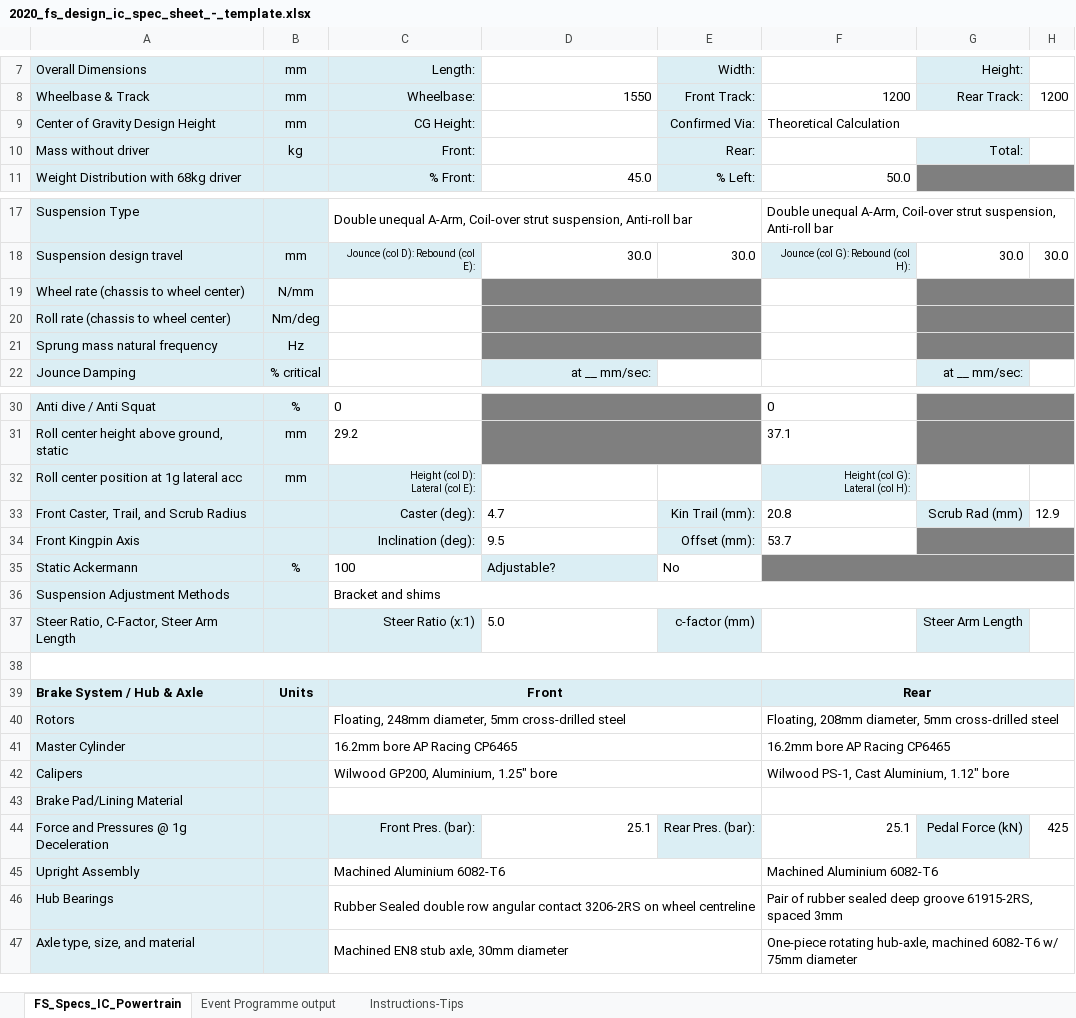
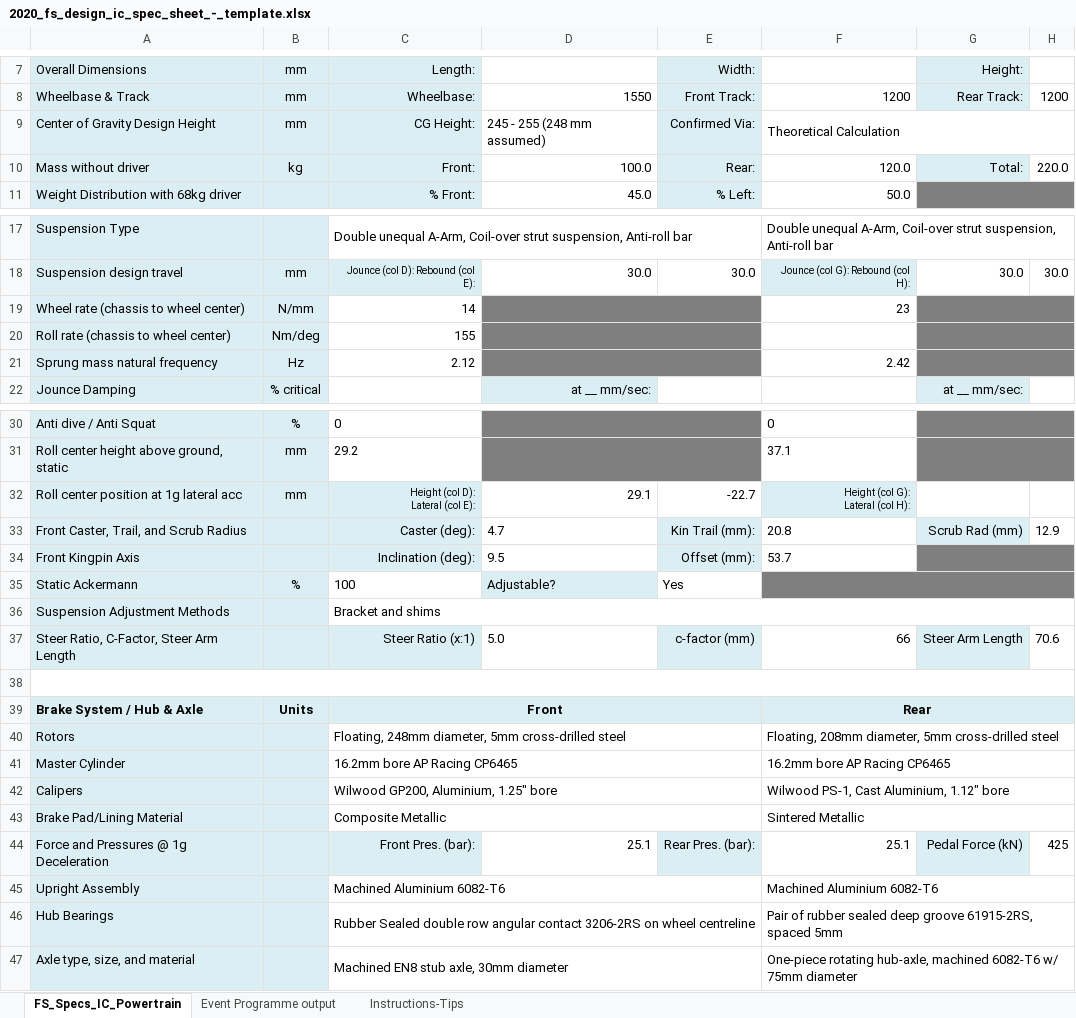
Before and after one commit to Joe-Story/FBR-VD, an Excel workbook: 2020_fs_design_ic_spec_sheet_-_template.xlsx, sheet FS_Specs_IC_Powertrain, drawn as a sheet; only a part is shown, gaps mark what is left out; values as stored, in another font and other column widths than the file's, no borders; the diff names each change by its address in the sheet, - before the commit and + after, or states it on an @@ line.

Commit message:
Fully integrated script now outputs all key values, other than those most easily obtained from LLT spreadsheet, which should be fed into the main script.

```diff
--- a/2020_fs_design_ic_spec_sheet_-_template.xlsx (sheet FS_Specs_IC_Powertrain)
+++ b/2020_fs_design_ic_spec_sheet_-_template.xlsx (sheet FS_Specs_IC_Powertrain)
-D9: (empty)
+D9: 245 - 255 (248 mm assumed)
-D10: (empty)
+D10: 100.0
-F10: (empty)
+F10: 120.0
-H10: (empty)
+H10: 220.0
-C19: (empty)
+C19: 14
-F19: (empty)
+F19: 23
-C20: (empty)
+C20: 155
-C21: (empty)
+C21: 2.12
-F21: (empty)
+F21: 2.42
-D32: (empty)
+D32: 29.1
-E32: (empty)
+E32: -22.7
-E35: No
+E35: Yes
-F37: (empty)
+F37: 66
-H37: (empty)
+H37: 70.6
-C43: (empty)
+C43: Composite Metallic
-F43: (empty)
+F43: Sintered Metallic
-F46: …61915-2RS, spaced 3mm
+F46: …61915-2RS, spaced 5mm
```
Also changed, not shown: sheet Event Programme output, hidden cells, LLT model FBR20.xlsx, 1 other file.
